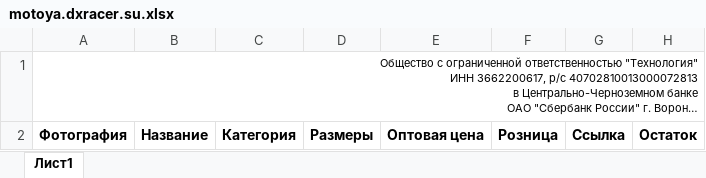
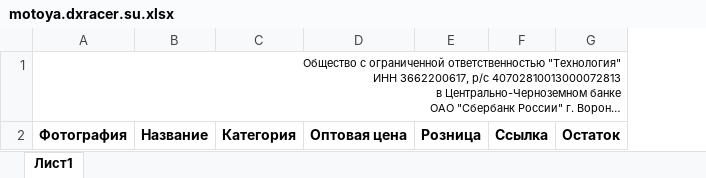
Before and after one commit to imoisey/wa-pricelist, an Excel workbook: lib/config/data/motoya.dxracer.su.xlsx, sheet Лист1, drawn as a sheet; long unchanged cells end in …; values as stored, in another font and other column widths than the file's, no borders; charts and pictures not drawn; the diff names each change by its address in the sheet, - before the commit and + after, or states it on an @@ line.

```diff
--- a/lib/config/data/motoya.dxracer.su.xlsx (sheet Лист1)
+++ b/lib/config/data/motoya.dxracer.su.xlsx (sheet Лист1)
-column D, row 2: Размеры
```
Also changed, not shown: 1 other file.
